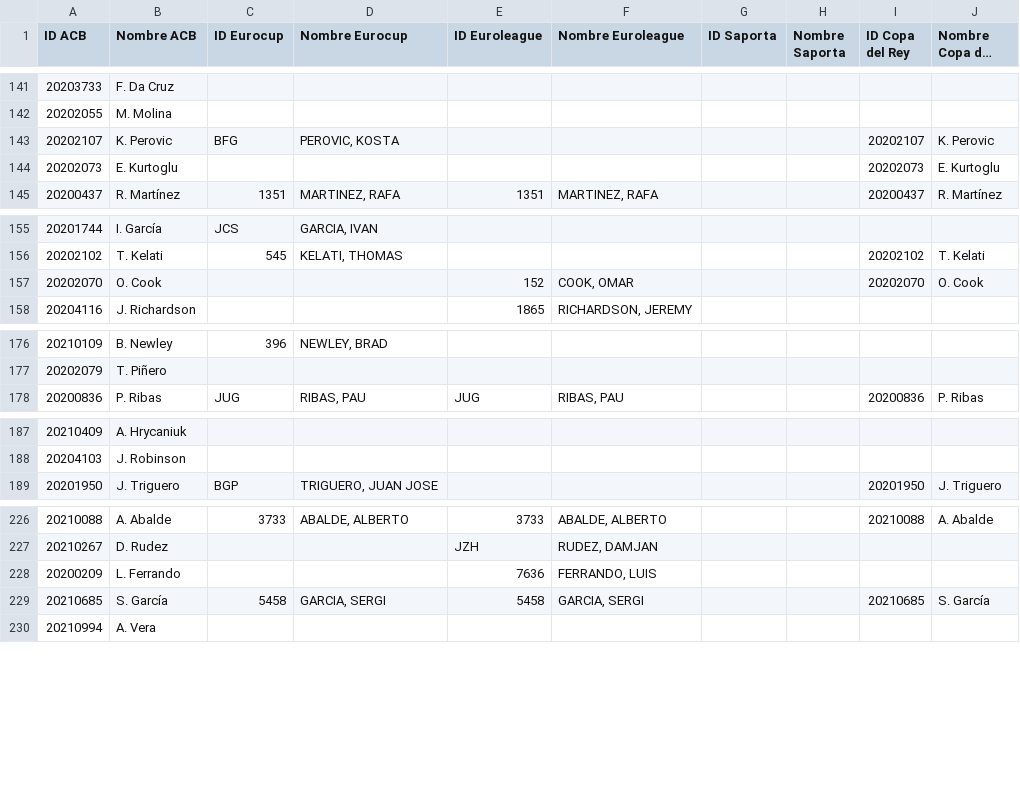
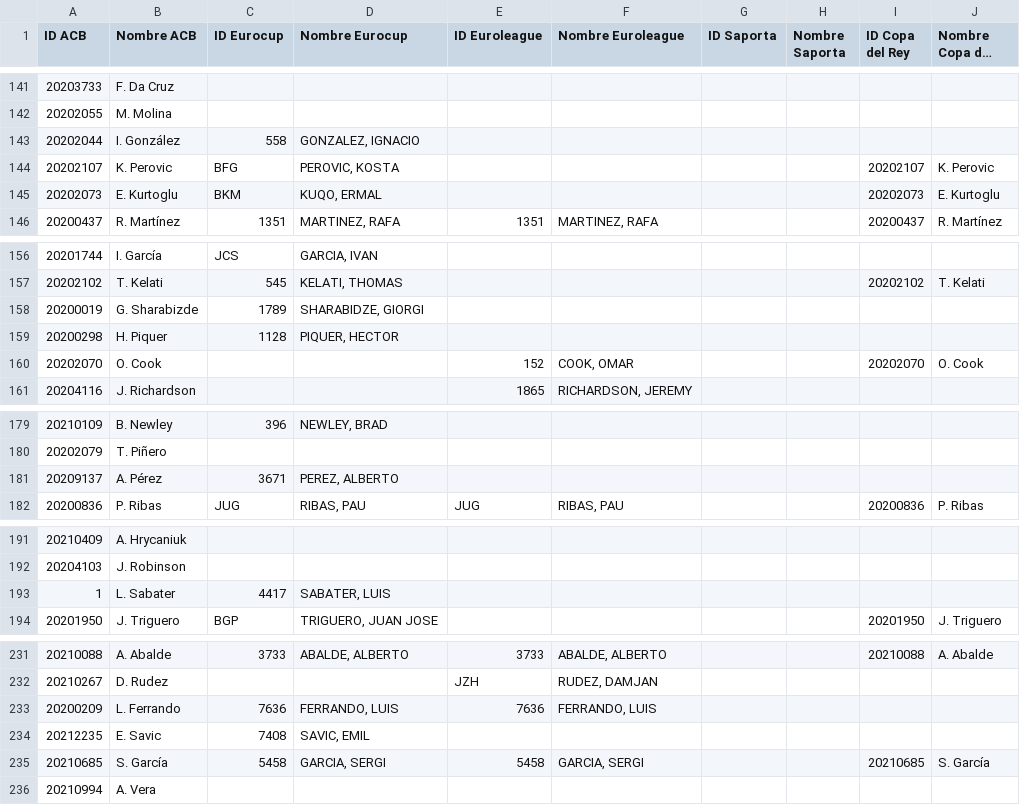
Before and after one commit to jlluch/VBCstats, a CSV file: Data/jugadores_VBC.csv, drawn as a sheet; only a part is shown, gaps mark what is left out; long unchanged cells end in …; addresses are those after the commit; the diff covers the shown part only; the diff names each change by its address in the sheet, - before the commit and + after, or states it on an @@ line.

Commit message:
Update jugadores_VBC.csv

```diff
--- a/Data/jugadores_VBC.csv
+++ b/Data/jugadores_VBC.csv
+row 143: 20202044 | I. González | 558 | GONZALEZ, IGNACIO
-C145 (ID Eurocup): (empty)
+C145 (ID Eurocup): BKM
-D145 (Nombre Eurocup): (empty)
+D145 (Nombre Eurocup): KUQO, ERMAL
+row 158: 20200019 | G. Sharabizde | 1789 | SHARABIDZE, GIORGI
+row 159: 20200298 | H. Piquer | 1128 | PIQUER, HECTOR
+row 181: 20209137 | A. Pérez | 3671 | PEREZ, ALBERTO
+row 193: 1 | L. Sabater | 4417 | SABATER, LUIS
-C233 (ID Eurocup): (empty)
+C233 (ID Eurocup): 7636
-D233 (Nombre Eurocup): (empty)
+D233 (Nombre Eurocup): FERRANDO, LUIS
+row 234: 20212235 | E. Savic | 7408 | SAVIC, EMIL
```
Also changed, not shown: 4 edited cells elsewhere in this file.
